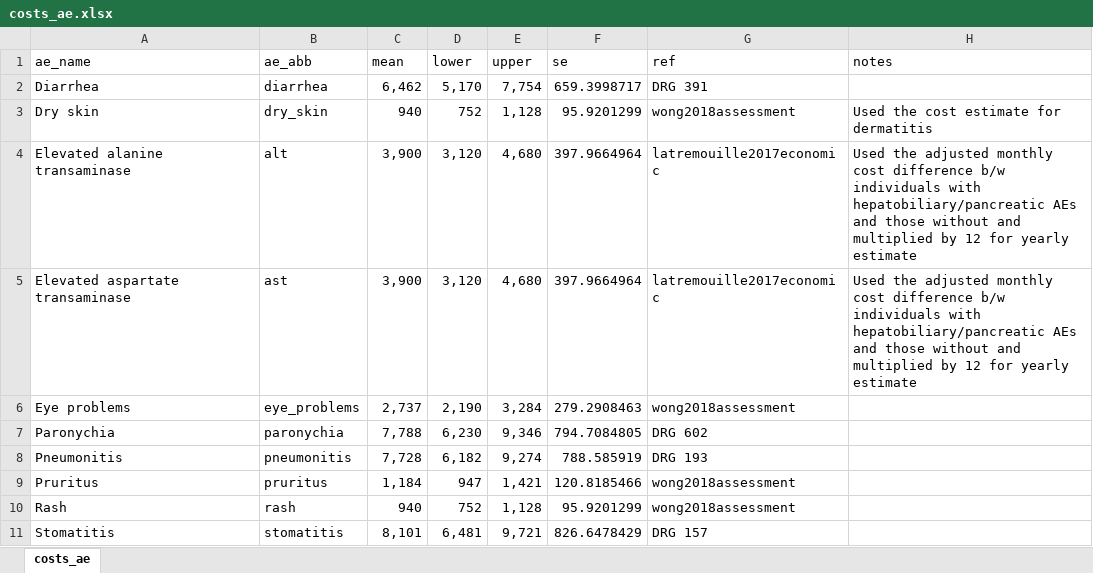
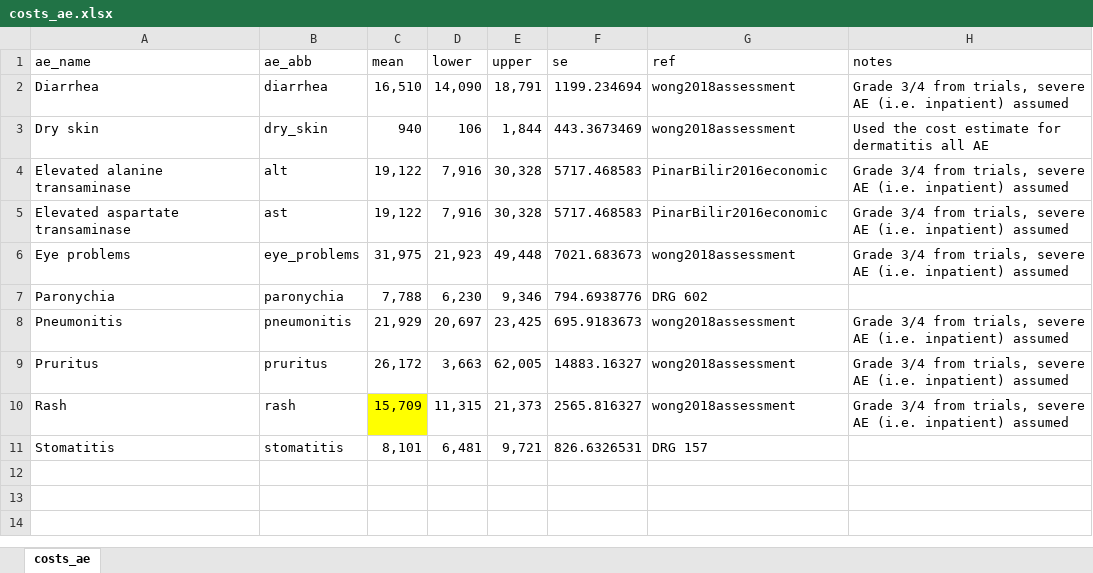
Before and after one commit to InnovationValueInitiative/IVI-NSCLC, an Excel workbook: data-raw/costs_ae.xlsx, sheet costs_ae, drawn as a sheet; values as stored, in another font and other column widths than the file's, no borders; the diff names each change by its address in the sheet, - before the commit and + after, or states it on an @@ line.

Commit message:
AE costs and inpatient costs

```diff
--- a/data-raw/costs_ae.xlsx (sheet costs_ae)
+++ b/data-raw/costs_ae.xlsx (sheet costs_ae)
-C2 (mean): 6,462
+C2 (mean): 16,510
-D2 (lower): 5,170
+D2 (lower): 14,090
-E2 (upper): 7,754
+E2 (upper): 18,791
-F2 (se): 659.3998717
+F2 (se): 1199.234694
-G2 (ref): DRG 391
+G2 (ref): wong2018assessment
-H2 (notes): (empty)
+H2 (notes): Grade 3/4 from trials, severe AE (i.e. inpatient) assumed
-D3 (lower): 752
+D3 (lower): 106
-E3 (upper): 1,128
+E3 (upper): 1,844
-F3 (se): 95.9201299
+F3 (se): 443.3673469
-H3 (notes): Used the cost estimate for dermatitis
+H3 (notes): Used the cost estimate for dermatitis all AE
-C4:C5 (mean): 3,900
+C4:C5 (mean): 19,122
-D4:D5 (lower): 3,120
+D4:D5 (lower): 7,916
-E4:E5 (upper): 4,680
+E4:E5 (upper): 30,328
-F4:F5 (se): 397.9664964
+F4:F5 (se): 5717.468583
-G4:G5 (ref): latremouille2017economic
+G4:G5 (ref): PinarBilir2016economic
-H4:H5 (notes): Used the adjusted monthly cost difference b/w individuals with hepatobiliary/pancreatic AEs and those without and multiplied by 12 for yearly estimate
+H4:H5 (notes): Grade 3/4 from trials, severe AE (i.e. inpatient) assumed
-C6 (mean): 2,737
+C6 (mean): 31,975
-D6 (lower): 2,190
+D6 (lower): 21,923
-E6 (upper): 3,284
+E6 (upper): 49,448
-F6 (se): 279.2908463
+F6 (se): 7021.683673
-H6 (notes): (empty)
+H6 (notes): Grade 3/4 from trials, severe AE (i.e. inpatient) assumed
-F7 (se): 794.7084805
+F7 (se): 794.6938776
-C8 (mean): 7,728
+C8 (mean): 21,929
-D8 (lower): 6,182
+D8 (lower): 20,697
-E8 (upper): 9,274
+E8 (upper): 23,425
-F8 (se): 788.585919
+F8 (se): 695.9183673
-G8 (ref): DRG 193
+G8 (ref): wong2018assessment
-H8:H10 (notes): (empty)
+H8:H10 (notes): Grade 3/4 from trials, severe AE (i.e. inpatient) assumed
-C9 (mean): 1,184
+C9 (mean): 26,172
-D9 (lower): 947
+D9 (lower): 3,663
-E9 (upper): 1,421
+E9 (upper): 62,005
-F9 (se): 120.8185466
+F9 (se): 14883.16327
-C10 (mean): 940
+C10 (mean): 15,709
-C10 fill: none
+C10 fill: #FFFF00
-D10 (lower): 752
+D10 (lower): 11,315
-E10 (upper): 1,128
+E10 (upper): 21,373
-F10 (se): 95.9201299
+F10 (se): 2565.816327
-F11 (se): 826.6478429
+F11 (se): 826.6326531
```
Also changed, not shown: data-raw/costs_inpt.xlsx, 2 other files.
